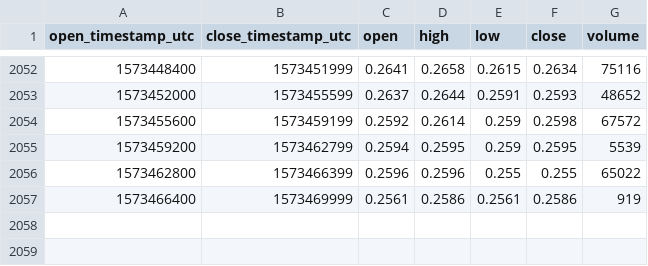
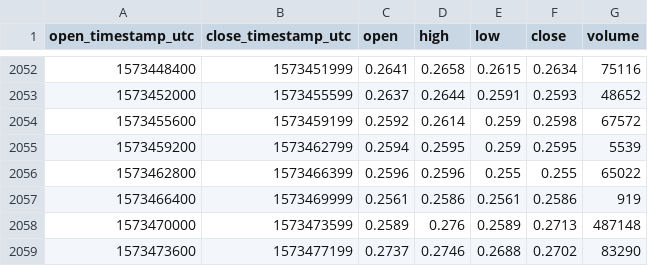
Before and after one commit to cryptobigbro/coinbasepro-ALGO-USD, a CSV file: coinbasepro-ALGO-USD-1h.csv, drawn as a sheet; only a part is shown, gaps mark what is left out; the diff names each change by its address in the sheet, - before the commit and + after, or states it on an @@ line.

Commit message:
Update OHLCV data.

```diff
--- a/coinbasepro-ALGO-USD-1h.csv
+++ b/coinbasepro-ALGO-USD-1h.csv
+row 2058: 1573470000 | 1573473599 | 0.2589 | 0.276 | 0.2589 | 0.2713 | 487148
+row 2059: 1573473600 | 1573477199 | 0.2737 | 0.2746 | 0.2688 | 0.2702 | 83290
```
Also changed, not shown: 1 other file.
